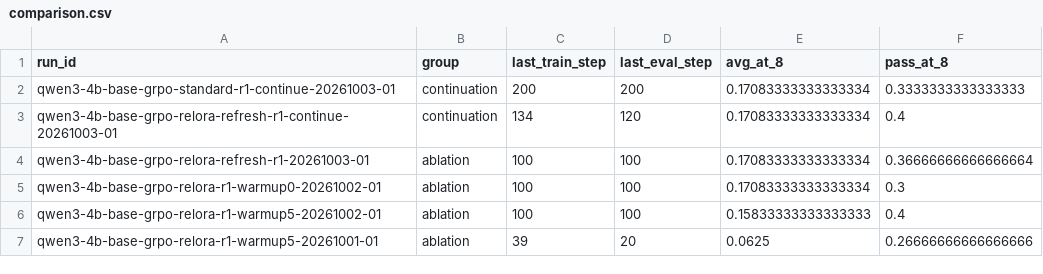
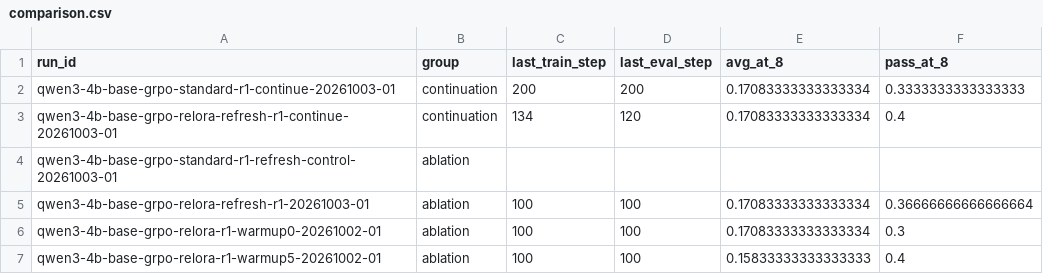
Before and after one commit to Quarkstar/unorl, a CSV file: research/data/comparison.csv, drawn as a sheet; only a part is shown; the shorter side is filled out with more unchanged rows; the diff names each change by its address in the sheet, - before the commit and + after, or states it on an @@ line.

```diff
--- a/research/data/comparison.csv
+++ b/research/data/comparison.csv
+row 4: qwen3-4b-base-grpo-standard-r1-refresh-control-20261003-01 | ablation
```
Also changed, not shown: 6 other files.
